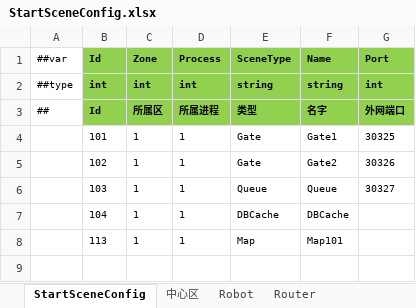
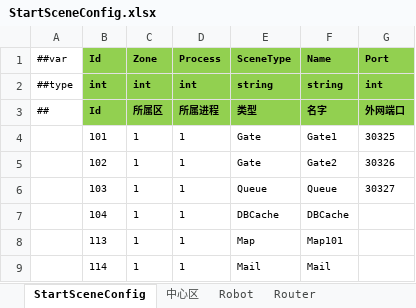
Before and after one commit to csyinghuochong/miniprogram_1, an Excel workbook: Unity/Assets/Config/Excel/StartConfig/Release/StartSceneConfig.xlsx, sheet StartSceneConfig, drawn as a sheet; values as stored, in another font and other column widths than the file's, no borders; the diff names each change by its address in the sheet, - before the commit and + after, or states it on an @@ line.

Commit message:
mail ...

```diff
--- a/Unity/Assets/Config/Excel/StartConfig/Release/StartSceneConfig.xlsx (sheet StartSceneConfig)
+++ b/Unity/Assets/Config/Excel/StartConfig/Release/StartSceneConfig.xlsx (sheet StartSceneConfig)
+row 9:  | 114 | 1 | 1 | Mail | Mail
```
Also changed, not shown: Unity/Assets/Config/Excel/StartConfig/Localhost/StartSceneConfig.xlsx, 14 other files.
